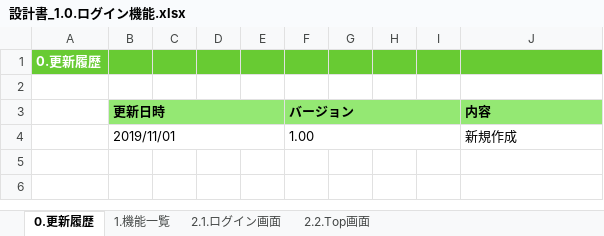
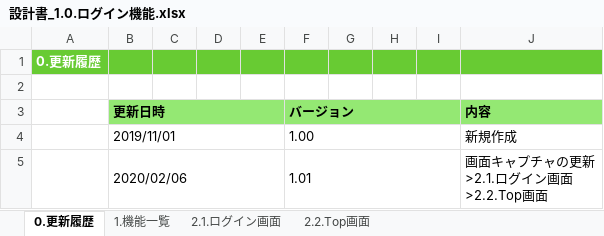
Before and after one commit to kohei-okazaki/work-3g, an Excel workbook: ha-resource/01_design/01_dashboard/設計書_1.0.ログイン機能.xlsx, sheet 0.更新履歴, drawn as a sheet; values as stored, in another font and other column widths than the file's, no borders; ↵ is a line break in a cell; the diff names each change by its address in the sheet, - before the commit and + after, or states it on an @@ line.

```diff
--- a/ha-resource/01_design/01_dashboard/設計書_1.0.ログイン機能.xlsx (sheet 0.更新履歴)
+++ b/ha-resource/01_design/01_dashboard/設計書_1.0.ログイン機能.xlsx (sheet 0.更新履歴)
+row 5:  | 2020/02/06 |  |  |  | 1.01 |  |  |  | 画面キャプチャの更新 ↵ >2.1.ログイン画面 ↵ >2.2.Top画面
```
Also changed, not shown: sheet 2.2.Top画面, sheet 2.1.ログイン画面, hidden cells, charts or pictures, ha-resource/01_design/01_dashboard/設計書_1.1.健康情報登録機能.xlsx, 3 other files.
